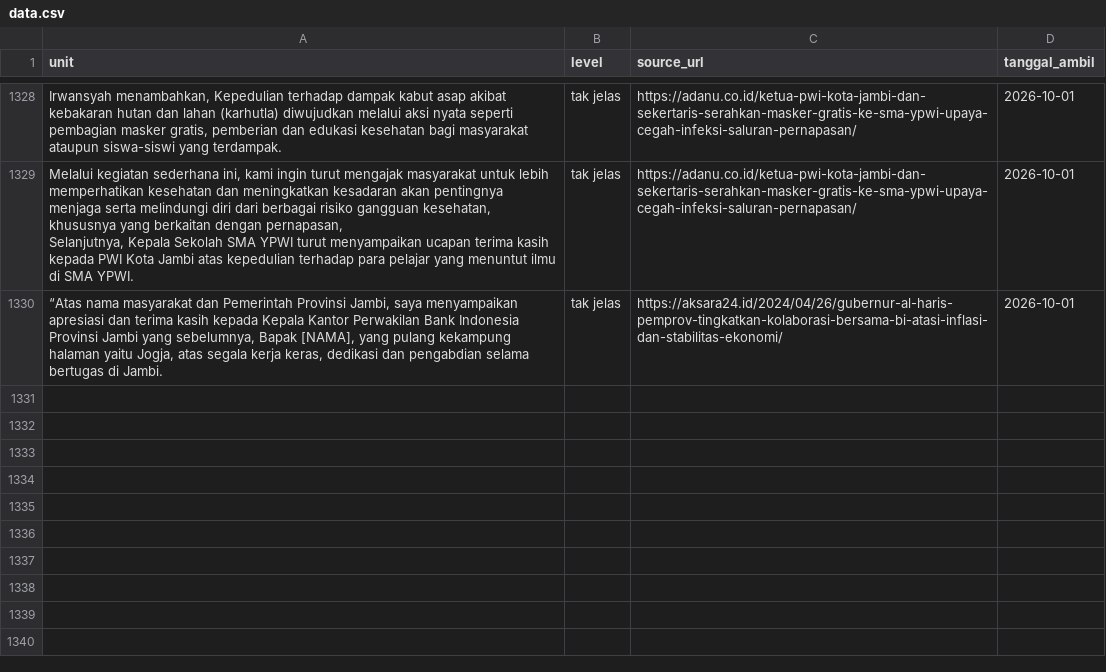
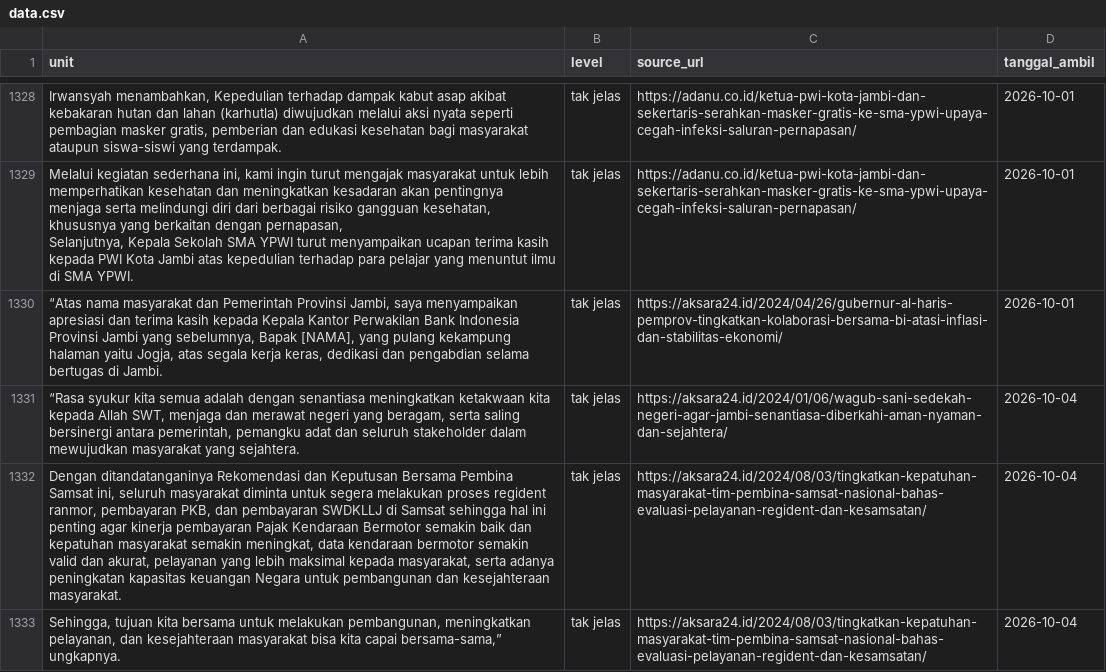
Before and after one commit to yoyi0206/V1_Project, a CSV file: data.csv, drawn as a sheet; only a part is shown, gaps mark what is left out; the diff names each change by its address in the sheet, - before the commit and + after, or states it on an @@ line.

```diff
--- a/data.csv
+++ b/data.csv
+row 1331: “Rasa syukur kita semua adalah dengan senantiasa meningkatkan ketakwaan kita kepada Allah SWT, menjaga dan merawat negeri yang beragam, serta saling bersinergi antara pemerintah, pemangku adat dan seluruh stakeholder dalam mewujudkan masyarakat yang sejahtera. | tak jelas | https://aksara24.id/2024/01/06/wagub-sani-sedekah-negeri-agar-jambi-senantiasa-diberkahi-aman-nyaman-dan-sejahtera/ | 2026-10-04
+row 1332: Dengan ditandatanganinya Rekomendasi dan Keputusan Bersama Pembina Samsat ini, seluruh masyarakat diminta untuk segera melakukan proses regident ranmor, pembayaran PKB, dan pembayaran SWDKLLJ di Samsat sehingga hal ini penting agar kinerja pembayaran Pajak Kendaraan Bermotor semakin baik dan kepatuhan masyarakat semakin meningkat, data kendaraan bermotor semakin valid dan akurat, pelayanan yang lebih maksimal kepada masyarakat, serta adanya peningkatan kapasitas keuangan Negara untuk pembangunan dan kesejahteraan masyarakat. | tak jelas | https://aksara24.id/2024/08/03/tingkatkan-kepatuhan-masyarakat-tim-pembina-samsat-nasional-bahas-evaluasi-pelayanan-regident-dan-kesamsatan/ | 2026-10-04
+row 1333: Sehingga, tujuan kita bersama untuk melakukan pembangunan, meningkatkan pelayanan, dan kesejahteraan masyarakat bisa kita capai bersama-sama,” ungkapnya. | tak jelas | https://aksara24.id/2024/08/03/tingkatkan-kepatuhan-masyarakat-tim-pembina-samsat-nasional-bahas-evaluasi-pelayanan-regident-dan-kesamsatan/ | 2026-10-04
```
